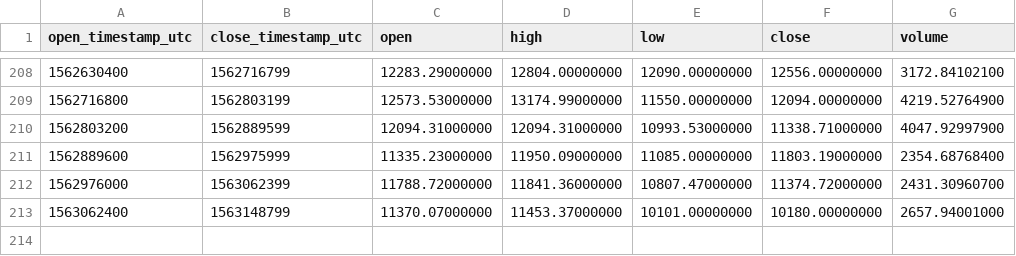
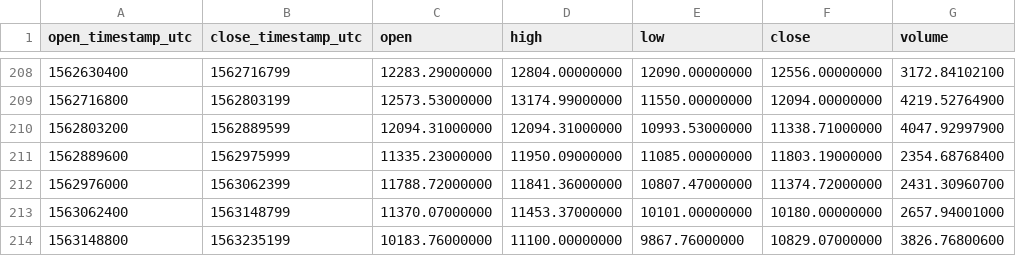
Before and after one commit to cryptobigbro/binance-BTCUSDC, a CSV file: binance-BTCUSDC-1d.csv, drawn as a sheet; only a part is shown, gaps mark what is left out; the diff names each change by its address in the sheet, - before the commit and + after, or states it on an @@ line.

```diff
--- a/binance-BTCUSDC-1d.csv
+++ b/binance-BTCUSDC-1d.csv
+row 214: 1563148800 | 1563235199 | 10183.76000000 | 11100.00000000 | 9867.76000000 | 10829.07000000 | 3826.76800600
```
Also changed, not shown: binance-BTCUSDC-1h.csv.
